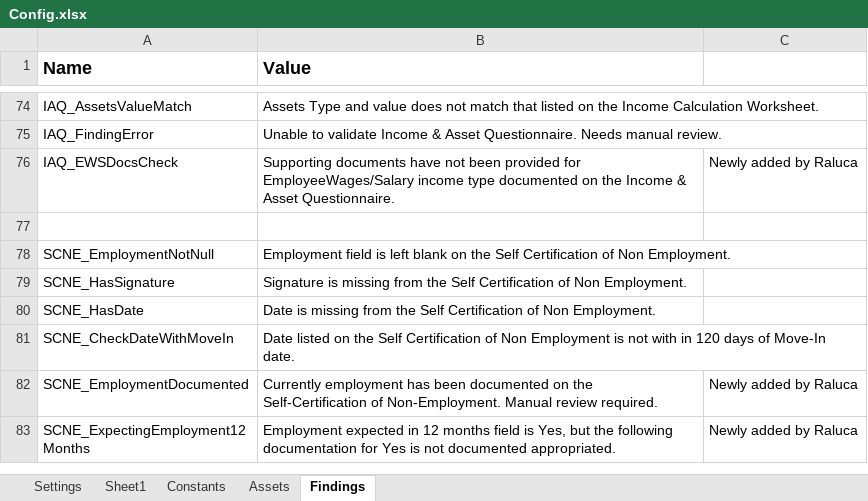
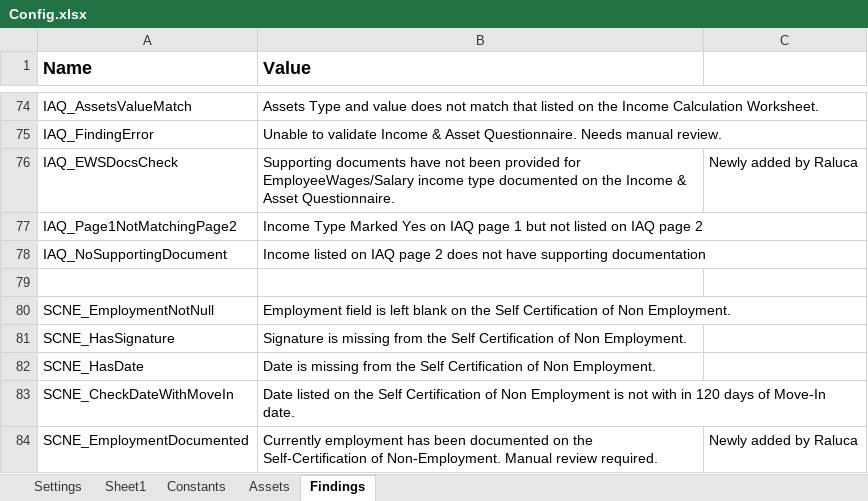
Before and after one commit to Dominiuminc/Application-Review-Audit-Findings-Library, an Excel workbook: Data/Config.xlsx, sheet Findings, drawn as a sheet; only a part is shown, gaps mark what is left out; the shorter side is filled out with more unchanged rows; values as stored, in another font and other column widths than the file's, no borders; conditional formats not drawn; the diff names each change by its address in the sheet, - before the commit and + after, or states it on an @@ line.

```diff
--- a/Data/Config.xlsx (sheet Findings)
+++ b/Data/Config.xlsx (sheet Findings)
+row 77: IAQ_Page1NotMatchingPage2 | Income Type Marked Yes on IAQ page 1 but not listed on IAQ page 2
+row 78: IAQ_NoSupportingDocument | Income listed on IAQ page 2 does not have supporting documentation
```
Also changed, not shown: 27 other files.
